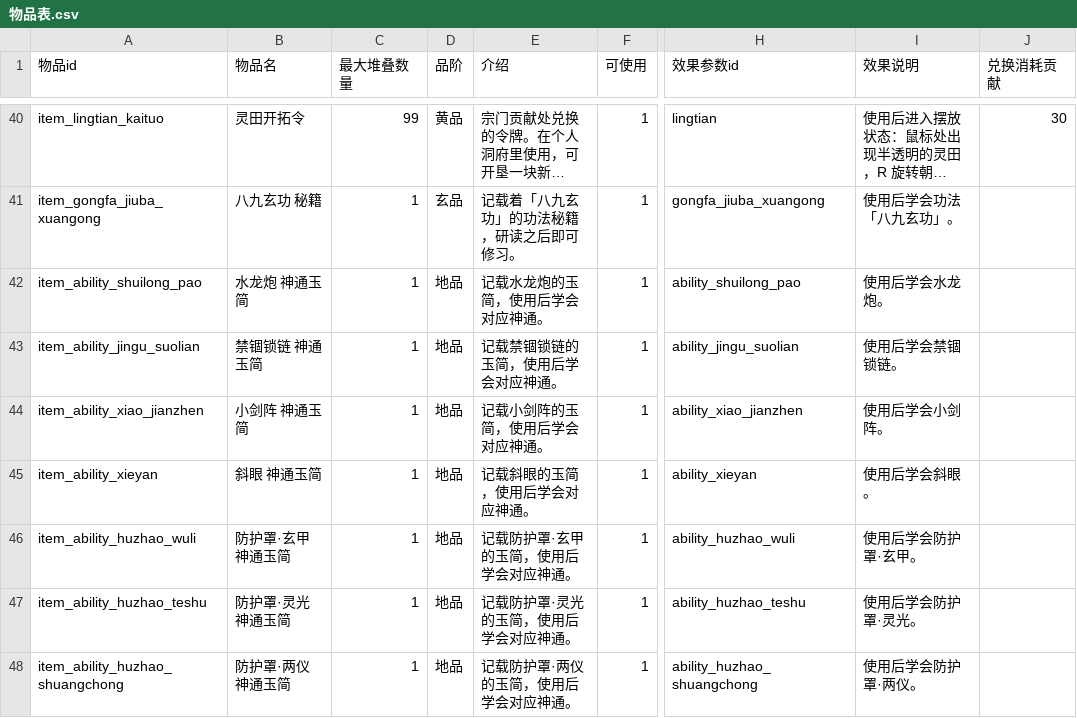
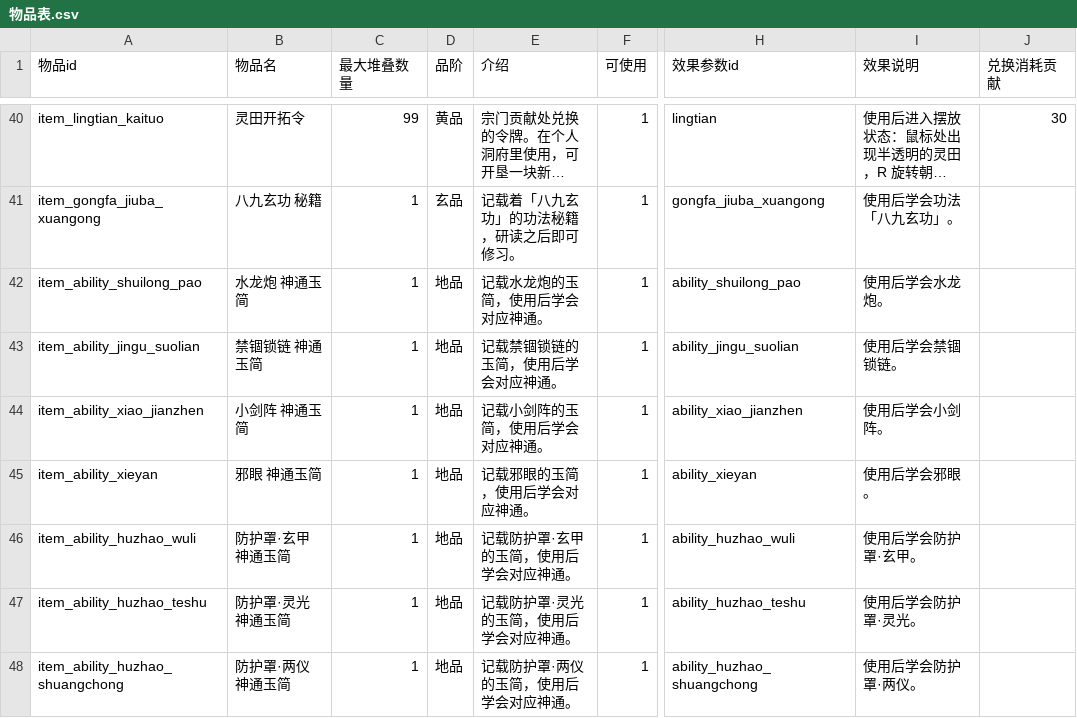
Before and after one commit to BerryP1e/project-cultivation, a CSV file: cultivation/Assets/Data/Tables/物品表.csv, drawn as a sheet; only a part is shown, gaps mark what is left out; long unchanged cells end in …; the diff names each change by its address in the sheet, - before the commit and + after, or states it on an @@ line.

```diff
--- a/cultivation/Assets/Data/Tables/物品表.csv
+++ b/cultivation/Assets/Data/Tables/物品表.csv
-B45 (物品名): 斜眼 神通玉简
+B45 (物品名): 邪眼 神通玉简
-E45 (介绍): 记载斜眼的玉简，使用后学会对应神通。
+E45 (介绍): 记载邪眼的玉简，使用后学会对应神通。
-I45 (效果说明): 使用后学会斜眼。
+I45 (效果说明): 使用后学会邪眼。
```
Also changed, not shown: cultivation/Assets/Data/Tables/主动神通表.csv, cultivation/Assets/Data/Tables/被动神通表.csv, 34 other files.
